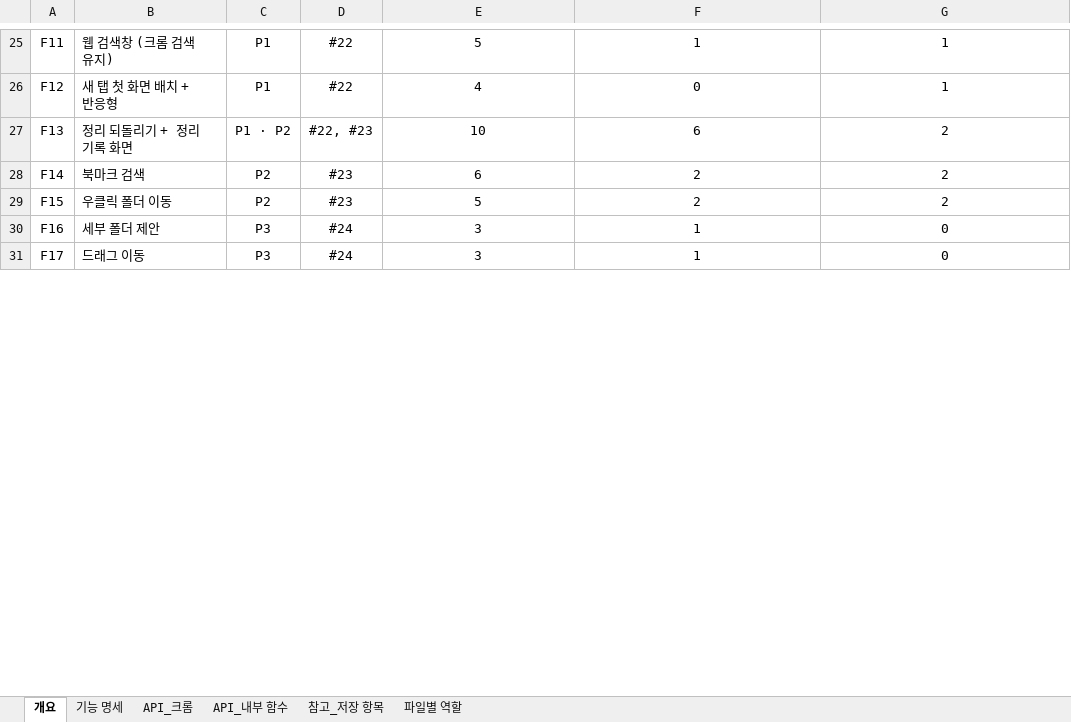
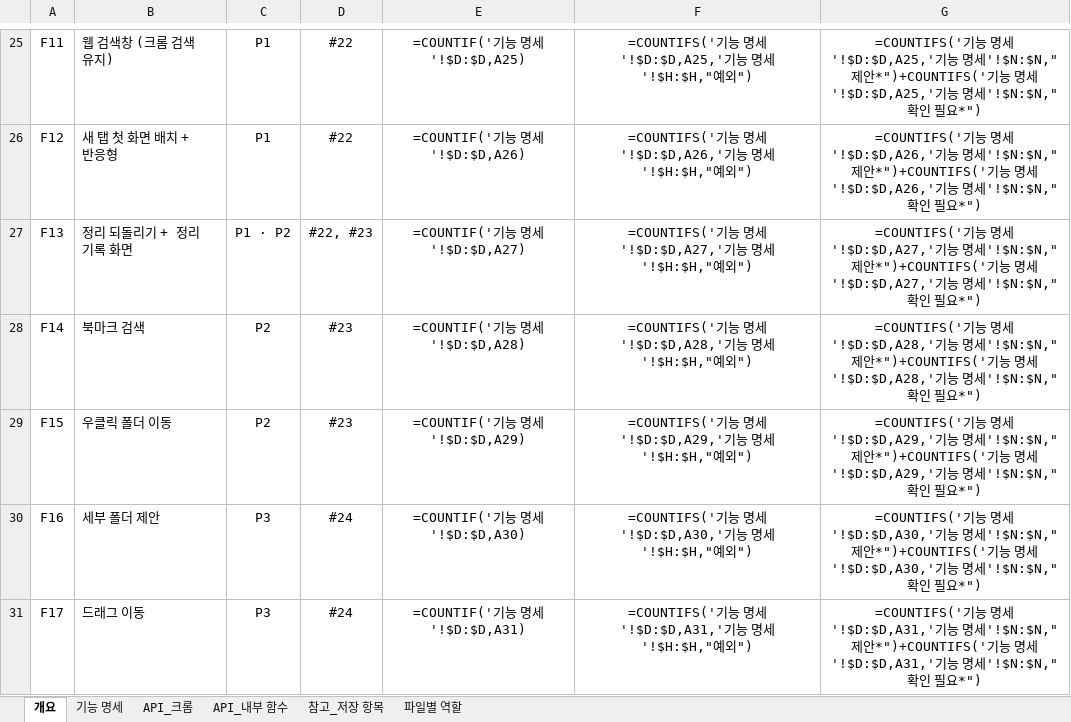
Before and after one commit to aix-team-5/aix_BaroLink_bookmark, an Excel workbook: docs/spec.xlsx, sheet 개요, drawn as a sheet; only a part is shown, gaps mark what is left out; values as stored, in another font and other column widths than the file's, no borders; formulas without a stored value are shown as written; the diff covers the shown part only; the diff names each change by its address in the sheet, - before the commit and + after, or states it on an @@ line.

```diff
--- a/docs/spec.xlsx (sheet 개요)
+++ b/docs/spec.xlsx (sheet 개요)
-E25: 5
+E25: =COUNTIF('기능 명세'!$D:$D,A25)
-F25: 1
+F25: =COUNTIFS('기능 명세'!$D:$D,A25,'기능 명세'!$H:$H,"예외")
-G25: 1
+G25: =COUNTIFS('기능 명세'!$D:$D,A25,'기능 명세'!$N:$N,"제안*")+COUNTIFS('기능 명세'!$D:$D,A25,'기능 명세'!$N:$N,"확인 필요*")
-E26: 4
+E26: =COUNTIF('기능 명세'!$D:$D,A26)
-F26: 0
+F26: =COUNTIFS('기능 명세'!$D:$D,A26,'기능 명세'!$H:$H,"예외")
-G26: 1
+G26: =COUNTIFS('기능 명세'!$D:$D,A26,'기능 명세'!$N:$N,"제안*")+COUNTIFS('기능 명세'!$D:$D,A26,'기능 명세'!$N:$N,"확인 필요*")
-E27: 10
+E27: =COUNTIF('기능 명세'!$D:$D,A27)
-F27: 6
+F27: =COUNTIFS('기능 명세'!$D:$D,A27,'기능 명세'!$H:$H,"예외")
-G27: 2
+G27: =COUNTIFS('기능 명세'!$D:$D,A27,'기능 명세'!$N:$N,"제안*")+COUNTIFS('기능 명세'!$D:$D,A27,'기능 명세'!$N:$N,"확인 필요*")
-E28: 6
+E28: =COUNTIF('기능 명세'!$D:$D,A28)
-F28: 2
+F28: =COUNTIFS('기능 명세'!$D:$D,A28,'기능 명세'!$H:$H,"예외")
-G28: 2
+G28: =COUNTIFS('기능 명세'!$D:$D,A28,'기능 명세'!$N:$N,"제안*")+COUNTIFS('기능 명세'!$D:$D,A28,'기능 명세'!$N:$N,"확인 필요*")
-E29: 5
+E29: =COUNTIF('기능 명세'!$D:$D,A29)
-F29: 2
+F29: =COUNTIFS('기능 명세'!$D:$D,A29,'기능 명세'!$H:$H,"예외")
-G29: 2
+G29: =COUNTIFS('기능 명세'!$D:$D,A29,'기능 명세'!$N:$N,"제안*")+COUNTIFS('기능 명세'!$D:$D,A29,'기능 명세'!$N:$N,"확인 필요*")
-E30: 3
+E30: =COUNTIF('기능 명세'!$D:$D,A30)
-F30: 1
+F30: =COUNTIFS('기능 명세'!$D:$D,A30,'기능 명세'!$H:$H,"예외")
-G30: 0
+G30: =COUNTIFS('기능 명세'!$D:$D,A30,'기능 명세'!$N:$N,"제안*")+COUNTIFS('기능 명세'!$D:$D,A30,'기능 명세'!$N:$N,"확인 필요*")
-E31: 3
+E31: =COUNTIF('기능 명세'!$D:$D,A31)
-F31: 1
+F31: =COUNTIFS('기능 명세'!$D:$D,A31,'기능 명세'!$H:$H,"예외")
-G31: 0
+G31: =COUNTIFS('기능 명세'!$D:$D,A31,'기능 명세'!$N:$N,"제안*")+COUNTIFS('기능 명세'!$D:$D,A31,'기능 명세'!$N:$N,"확인 필요*")
```
Also changed, not shown: 114 edited cells and cell formats elsewhere in this sheet, sheet 파일별 역할, sheet API_내부 함수, sheet 참고_저장 항목, sheet 기능 명세, sheet API_크롬, charts or pictures, 5 other files.
